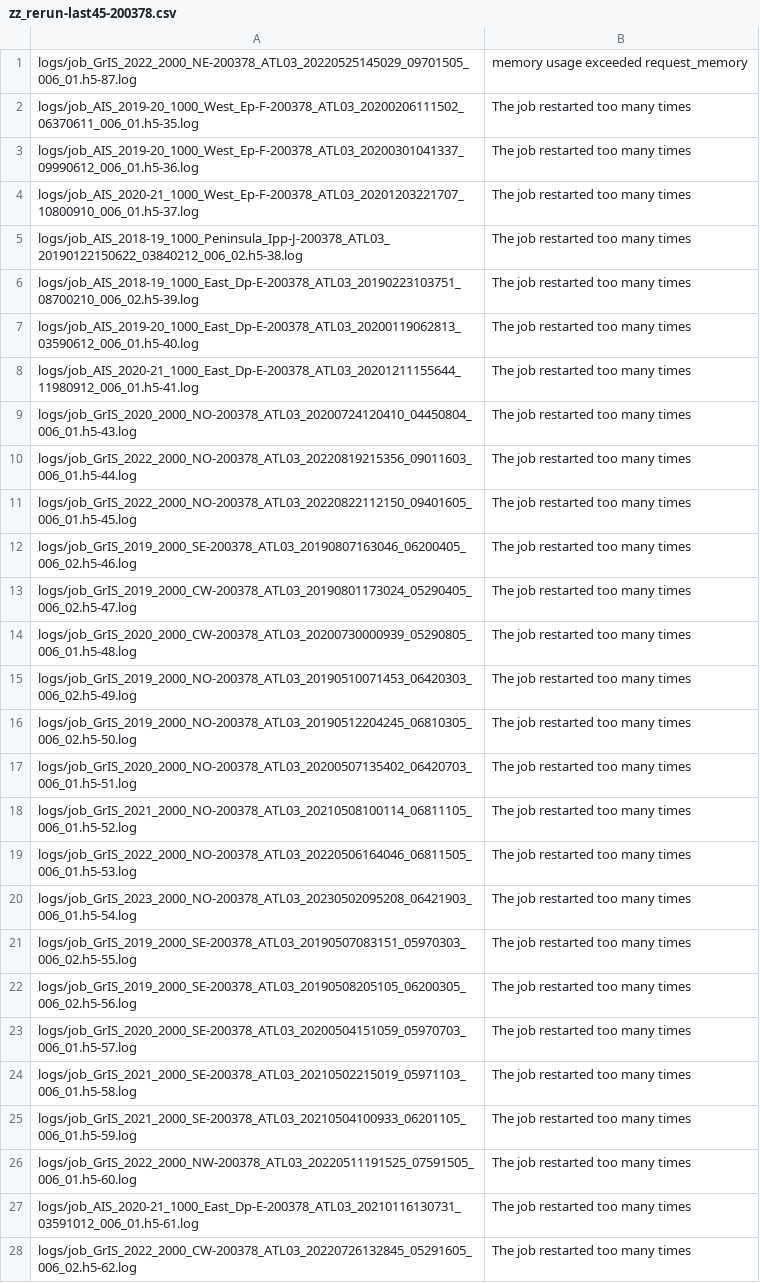
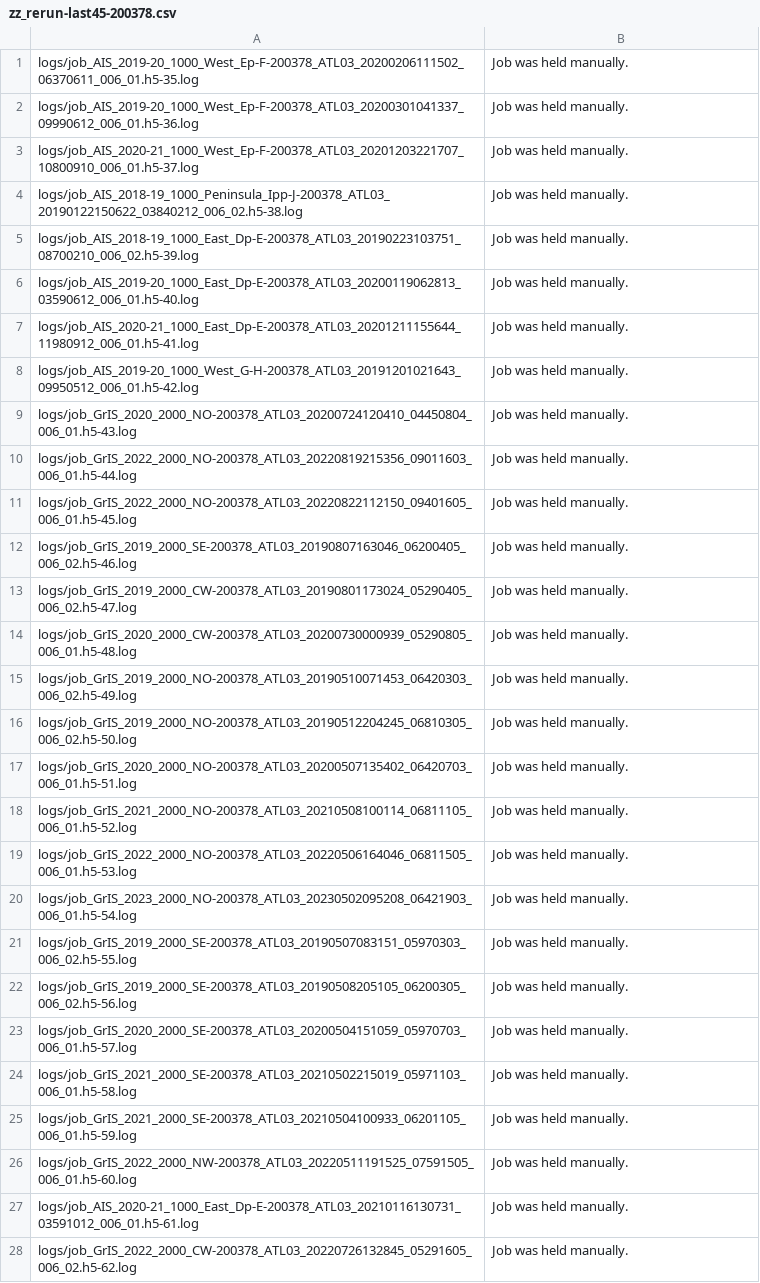
Before and after one commit to fliphilipp/GlacierLakeDetectionICESat2, a CSV file: held_jobs/zz_rerun-last45-200378.csv, drawn as a sheet; only a part is shown; removed rows and columns are numbered as before the commit, all else as after; the diff covers the shown part only; the diff names each change by its address in the sheet, - before the commit and + after, or states it on an @@ line.

```diff
--- a/held_jobs/zz_rerun-last45-200378.csv
+++ b/held_jobs/zz_rerun-last45-200378.csv
-row 1: logs/job_GrIS_2022_2000_NE-200378_ATL03_20220525145029_09701505_006_01.h5-87.log | memory usage exceeded request_memory
-B1:B7: The job restarted too many times
+B1:B7: Job was held manually.
+row 8: logs/job_AIS_2019-20_1000_West_G-H-200378_ATL03_20191201021643_09950512_006_01.h5-42.log | Job was held manually.
-B9:B28: The job restarted too many times
+B9:B28: Job was held manually.
```
Also changed, not shown: 1 added row, 1 removed row and 15 edited cells elsewhere in this file, hold_lists/final_zz_rerun-last45-200378.csv.
